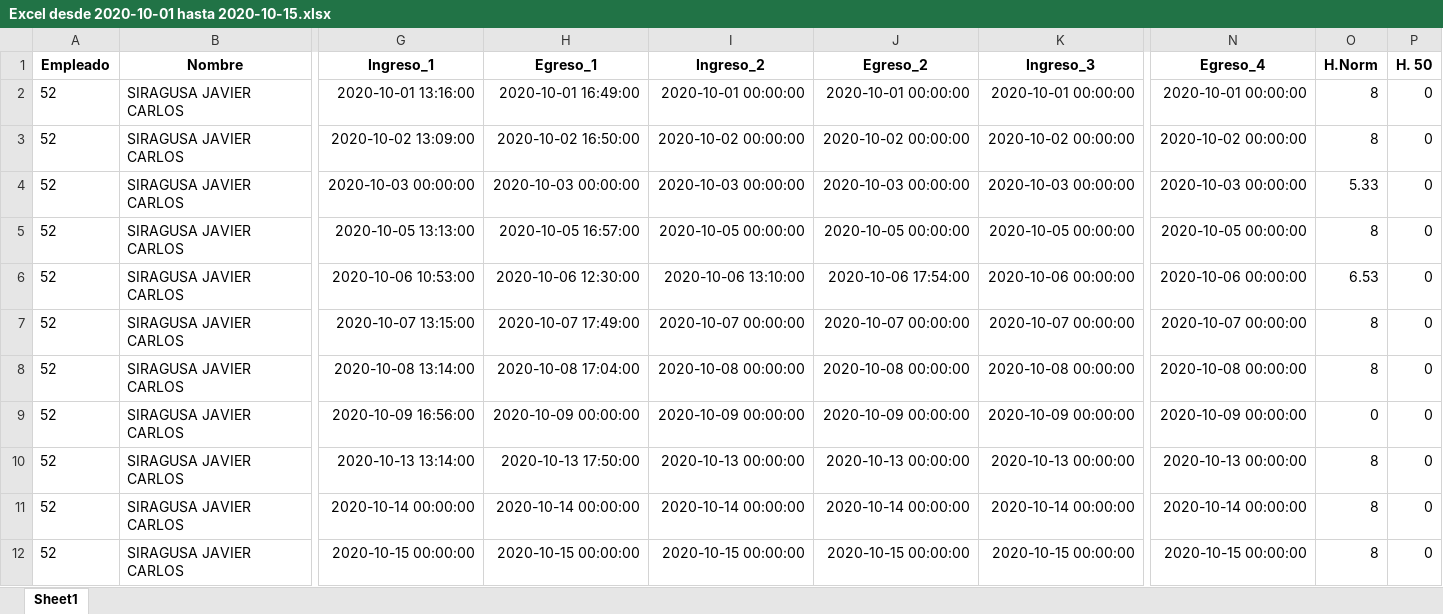
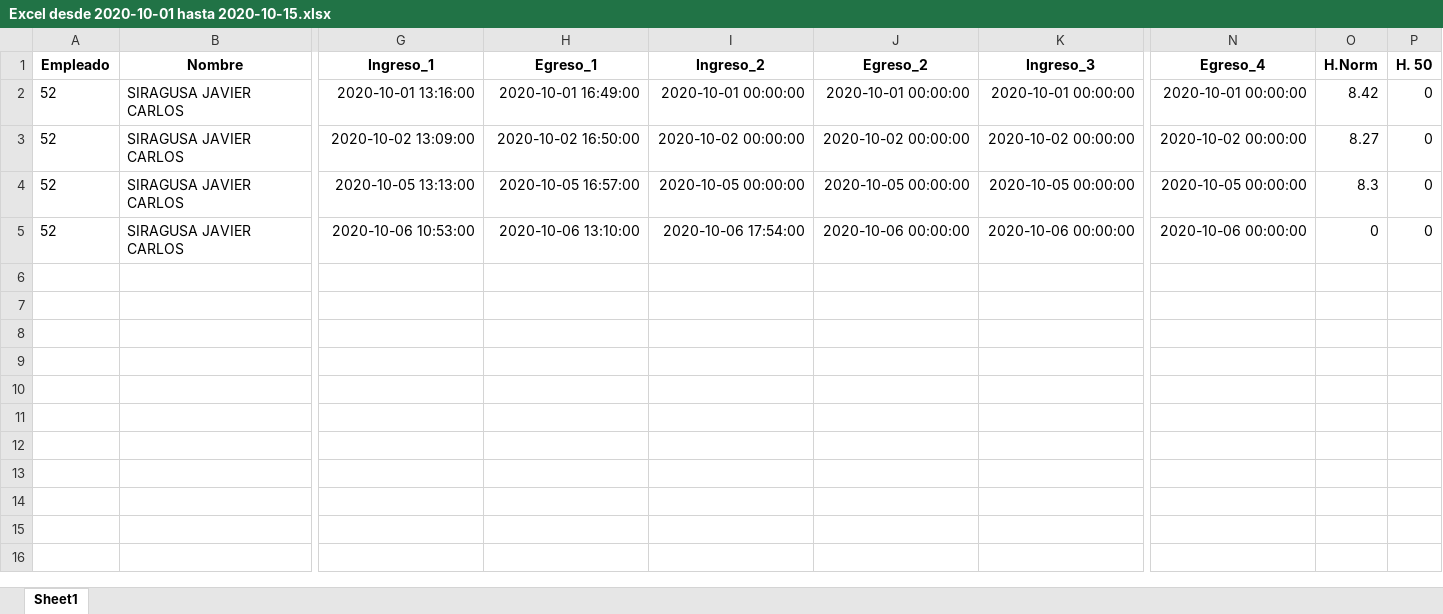
Before and after one commit to erebodino/Vulfin, an Excel workbook: Archivos de trabajo/A completar/Excel desde 2020-10-01 hasta 2020-10-15.xlsx, sheet Sheet1, drawn as a sheet; only a part is shown, gaps mark what is left out; values as stored, in another font and other column widths than the file's, no borders; removed rows and columns are numbered as before the commit, all else as after; rows hold the shown columns only; the diff names each change by its address in the sheet, - before the commit and + after, or states it on an @@ line.

Commit message:
Engine creado, informe en excel completo, loggers creados

```diff
--- a/Archivos de trabajo/A completar/Excel desde 2020-10-01 hasta 2020-10-15.xlsx (sheet Sheet1)
+++ b/Archivos de trabajo/A completar/Excel desde 2020-10-01 hasta 2020-10-15.xlsx (sheet Sheet1)
-O2 (H.Norm): 8
+O2 (H.Norm): 8.42
-O3 (H.Norm): 8
+O3 (H.Norm): 8.27
-row 4: 52 | SIRAGUSA JAVIER CARLOS | 2020-10-03 00:00:00 | 2020-10-03 00:00:00 | 2020-10-03 00:00:00 | 2020-10-03 00:00:00 | 2020-10-03 00:00:00 | 2020-10-03 00:00:00 | 5.33 | 0
-O4 (H.Norm): 8
+O4 (H.Norm): 8.3
-H5 (Egreso_1): 2020-10-06 12:30:00
+H5 (Egreso_1): 2020-10-06 13:10:00
-I5 (Ingreso_2): 2020-10-06 13:10:00
+I5 (Ingreso_2): 2020-10-06 17:54:00
-J5 (Egreso_2): 2020-10-06 17:54:00
+J5 (Egreso_2): 2020-10-06 00:00:00
-O5 (H.Norm): 6.53
+O5 (H.Norm): 0
-row 7: 52 | SIRAGUSA JAVIER CARLOS | 2020-10-07 13:15:00 | 2020-10-07 17:49:00 | 2020-10-07 00:00:00 | 2020-10-07 00:00:00 | 2020-10-07 00:00:00 | 2020-10-07 00:00:00 | 8 | 0
-row 8: 52 | SIRAGUSA JAVIER CARLOS | 2020-10-08 13:14:00 | 2020-10-08 17:04:00 | 2020-10-08 00:00:00 | 2020-10-08 00:00:00 | 2020-10-08 00:00:00 | 2020-10-08 00:00:00 | 8 | 0
-row 9: 52 | SIRAGUSA JAVIER CARLOS | 2020-10-09 16:56:00 | 2020-10-09 00:00:00 | 2020-10-09 00:00:00 | 2020-10-09 00:00:00 | 2020-10-09 00:00:00 | 2020-10-09 00:00:00 | 0 | 0
-row 10: 52 | SIRAGUSA JAVIER CARLOS | 2020-10-13 13:14:00 | 2020-10-13 17:50:00 | 2020-10-13 00:00:00 | 2020-10-13 00:00:00 | 2020-10-13 00:00:00 | 2020-10-13 00:00:00 | 8 | 0
-row 11: 52 | SIRAGUSA JAVIER CARLOS | 2020-10-14 00:00:00 | 2020-10-14 00:00:00 | 2020-10-14 00:00:00 | 2020-10-14 00:00:00 | 2020-10-14 00:00:00 | 2020-10-14 00:00:00 | 8 | 0
-row 12: 52 | SIRAGUSA JAVIER CARLOS | 2020-10-15 00:00:00 | 2020-10-15 00:00:00 | 2020-10-15 00:00:00 | 2020-10-15 00:00:00 | 2020-10-15 00:00:00 | 2020-10-15 00:00:00 | 8 | 0
```
Also changed, not shown: 38 other files.
